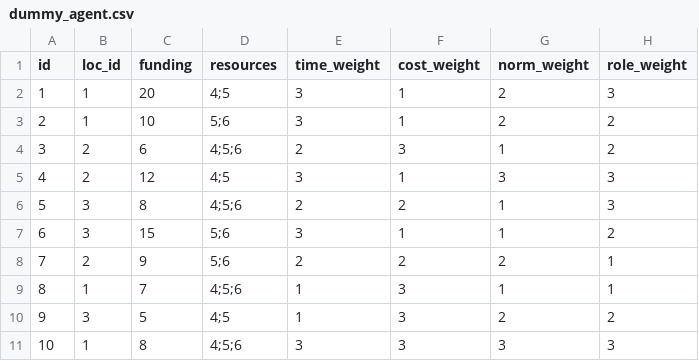
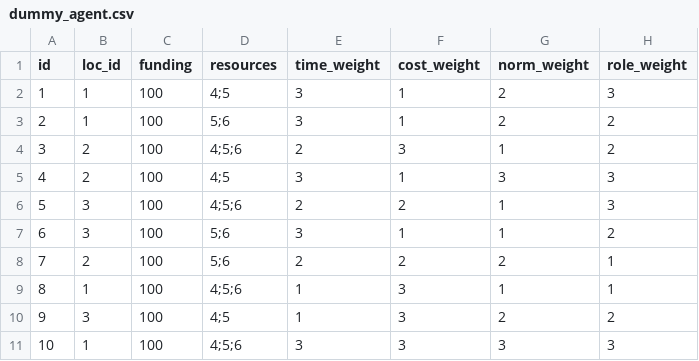
Before and after one commit to SiLab-group/beddem_simulator, a CSV file: data/dummy_agent.csv, drawn as a sheet; only a part is shown; the diff names each change by its address in the sheet, - before the commit and + after, or states it on an @@ line.

```diff
--- a/data/dummy_agent.csv
+++ b/data/dummy_agent.csv
-C2 (funding): 20
+C2 (funding): 100
-C3 (funding): 10
+C3 (funding): 100
-C4 (funding): 6
+C4 (funding): 100
-C5 (funding): 12
+C5 (funding): 100
-C6 (funding): 8
+C6 (funding): 100
-C7 (funding): 15
+C7 (funding): 100
-C8 (funding): 9
+C8 (funding): 100
-C9 (funding): 7
+C9 (funding): 100
-C10 (funding): 5
+C10 (funding): 100
-C11 (funding): 8
+C11 (funding): 100
```
Also changed, not shown: 4 other files.
